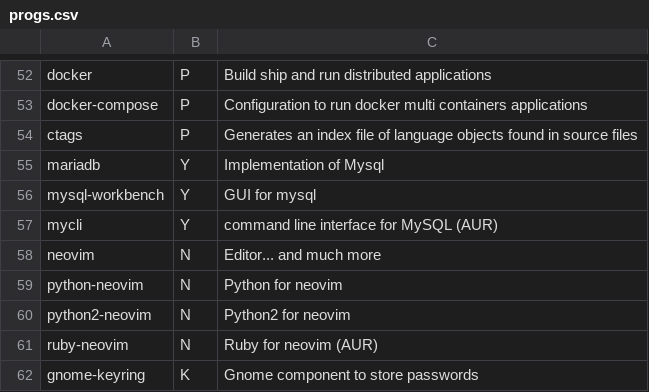
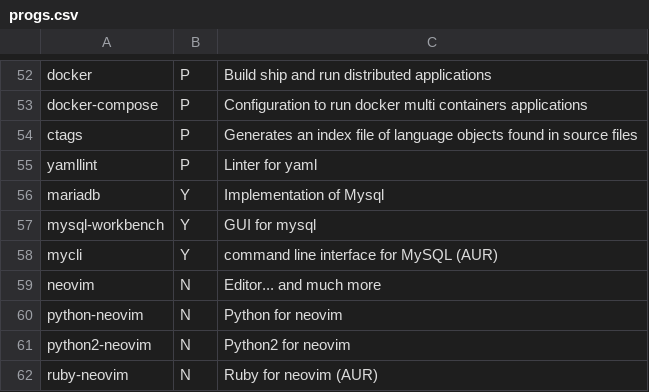
Before and after one commit to Csymaet/ArchInstall, a CSV file: progs.csv, drawn as a sheet; only a part is shown, gaps mark what is left out; the shorter side is filled out with more unchanged rows; the diff names each change by its address in the sheet, - before the commit and + after, or states it on an @@ line.

Commit message:
[master] Add yamllint

```diff
--- a/progs.csv
+++ b/progs.csv
+row 55: yamllint | P | Linter for yaml
```
